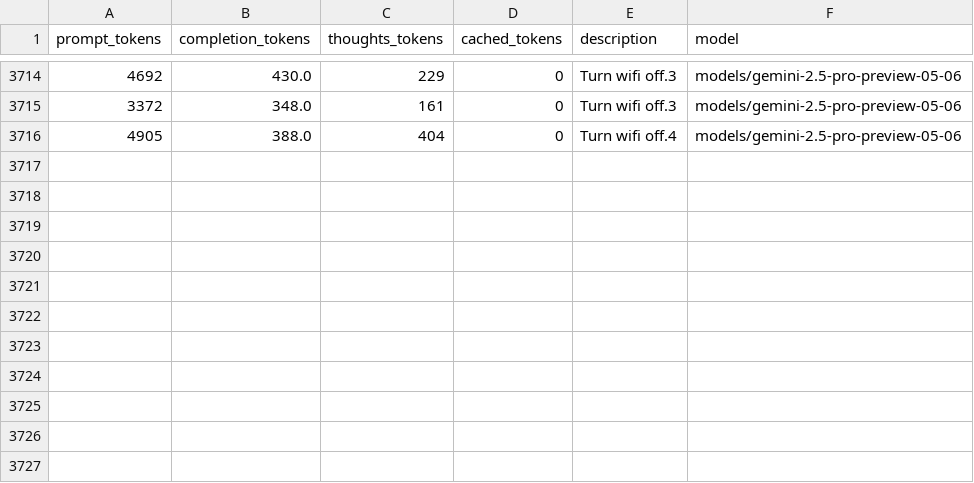
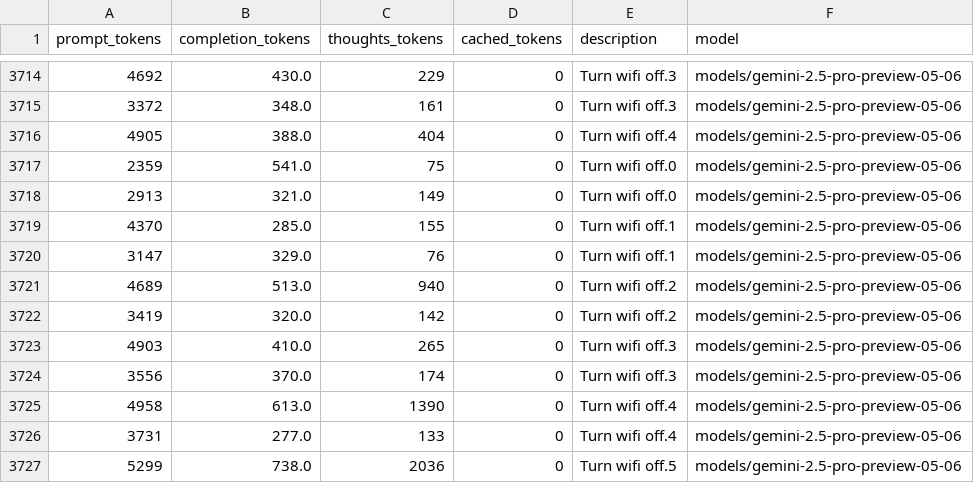
Before and after one commit to LukasHohl/android_world, a CSV file: token_usage.csv, drawn as a sheet; only a part is shown, gaps mark what is left out; the diff names each change by its address in the sheet, - before the commit and + after, or states it on an @@ line.

```diff
--- a/token_usage.csv
+++ b/token_usage.csv
+row 3717: 2359 | 541.0 | 75 | 0 | Turn wifi off.0 | models/gemini-2.5-pro-preview-05-06
+row 3718: 2913 | 321.0 | 149 | 0 | Turn wifi off.0 | models/gemini-2.5-pro-preview-05-06
+row 3719: 4370 | 285.0 | 155 | 0 | Turn wifi off.1 | models/gemini-2.5-pro-preview-05-06
+row 3720: 3147 | 329.0 | 76 | 0 | Turn wifi off.1 | models/gemini-2.5-pro-preview-05-06
+row 3721: 4689 | 513.0 | 940 | 0 | Turn wifi off.2 | models/gemini-2.5-pro-preview-05-06
+row 3722: 3419 | 320.0 | 142 | 0 | Turn wifi off.2 | models/gemini-2.5-pro-preview-05-06
+row 3723: 4903 | 410.0 | 265 | 0 | Turn wifi off.3 | models/gemini-2.5-pro-preview-05-06
+row 3724: 3556 | 370.0 | 174 | 0 | Turn wifi off.3 | models/gemini-2.5-pro-preview-05-06
+row 3725: 4958 | 613.0 | 1390 | 0 | Turn wifi off.4 | models/gemini-2.5-pro-preview-05-06
+row 3726: 3731 | 277.0 | 133 | 0 | Turn wifi off.4 | models/gemini-2.5-pro-preview-05-06
+row 3727: 5299 | 738.0 | 2036 | 0 | Turn wifi off.5 | models/gemini-2.5-pro-preview-05-06
```
Also changed, not shown: 23 other files.
